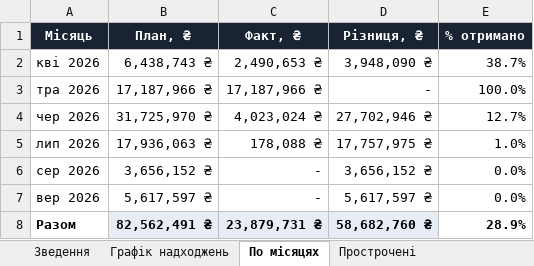
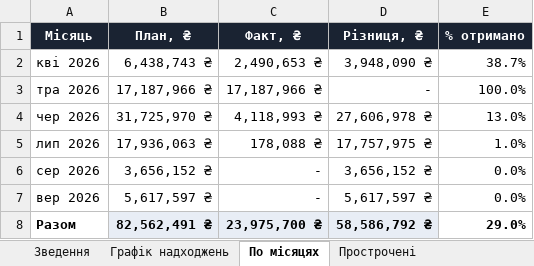
Before and after one commit to aleksandrkhoma-coder/pillar, an Excel workbook: pillar_cashflow.xlsx, sheet По місяцях, drawn as a sheet; values as stored, in another font and other column widths than the file's, no borders; the diff names each change by its address in the sheet, - before the commit and + after, or states it on an @@ line.

```diff
--- a/pillar_cashflow.xlsx (sheet По місяцях)
+++ b/pillar_cashflow.xlsx (sheet По місяцях)
-C4 (Факт, ₴): 4,023,024 ₴
+C4 (Факт, ₴): 4,118,993 ₴
-D4 (Різниця, ₴): 27,702,946 ₴
+D4 (Різниця, ₴): 27,606,978 ₴
-E4 (% отримано): 12.7%
+E4 (% отримано): 13.0%
-C8 (Факт, ₴): 23,879,731 ₴
+C8 (Факт, ₴): 23,975,700 ₴
-D8 (Різниця, ₴): 58,682,760 ₴
+D8 (Різниця, ₴): 58,586,792 ₴
-E8 (% отримано): 28.9%
+E8 (% отримано): 29.0%
```
Also changed, not shown: sheet Графік надходжень, sheet Зведення, 37 other files.
